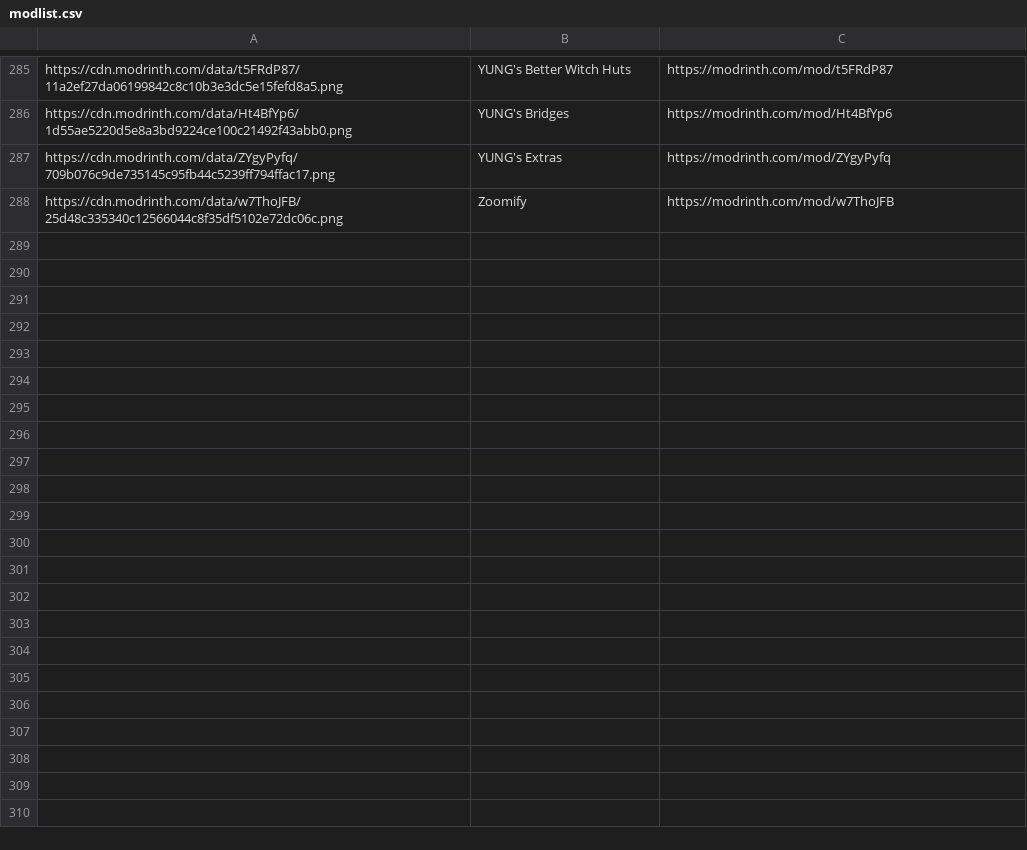
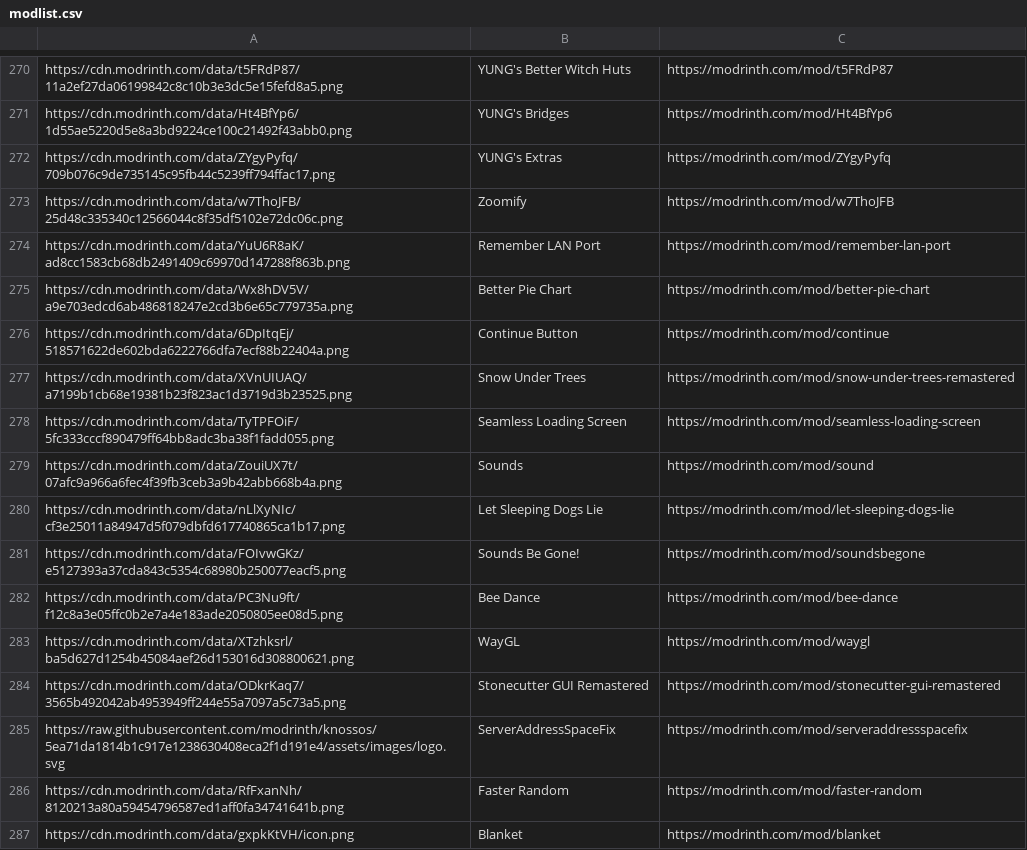
Before and after one commit to SteamWo1f/OOS, a CSV file: modlist/modlist.csv, drawn as a sheet; only a part is shown, gaps mark what is left out; the diff covers the shown part only; the diff names each change by its address in the sheet, - before the commit and + after, or states it on an @@ line.

Commit message:
Added new 6.0 mods to modlist & add auto sort to table.js

```diff
--- a/modlist/modlist.csv
+++ b/modlist/modlist.csv
+row 274: https://cdn.modrinth.com/data/YuU6R8aK/ad8cc1583cb68db2491409c69970d147288f863b.png | Remember LAN Port | https://modrinth.com/mod/remember-lan-port
+row 275: https://cdn.modrinth.com/data/Wx8hDV5V/a9e703edcd6ab486818247e2cd3b6e65c779735a.png | Better Pie Chart | https://modrinth.com/mod/better-pie-chart
+row 276: https://cdn.modrinth.com/data/6DpItqEj/518571622de602bda6222766dfa7ecf88b22404a.png | Continue Button | https://modrinth.com/mod/continue
+row 277: https://cdn.modrinth.com/data/XVnUIUAQ/a7199b1cb68e19381b23f823ac1d3719d3b23525.png | Snow Under Trees | https://modrinth.com/mod/snow-under-trees-remastered
+row 278: https://cdn.modrinth.com/data/TyTPFOiF/5fc333cccf890479ff64bb8adc3ba38f1fadd055.png | Seamless Loading Screen | https://modrinth.com/mod/seamless-loading-screen
+row 279: https://cdn.modrinth.com/data/ZouiUX7t/07afc9a966a6fec4f39fb3ceb3a9b42abb668b4a.png | Sounds | https://modrinth.com/mod/sound
+row 280: https://cdn.modrinth.com/data/nLlXyNIc/cf3e25011a84947d5f079dbfd617740865ca1b17.png | Let Sleeping Dogs Lie | https://modrinth.com/mod/let-sleeping-dogs-lie
+row 281: https://cdn.modrinth.com/data/FOIvwGKz/e5127393a37cda843c5354c68980b250077eacf5.png | Sounds Be Gone! | https://modrinth.com/mod/soundsbegone
+row 282: https://cdn.modrinth.com/data/PC3Nu9ft/f12c8a3e05ffc0b2e7a4e183ade2050805ee08d5.png | Bee Dance | https://modrinth.com/mod/bee-dance
+row 283: https://cdn.modrinth.com/data/XTzhksrl/ba5d627d1254b45084aef26d153016d308800621.png | WayGL | https://modrinth.com/mod/waygl
+row 284: https://cdn.modrinth.com/data/ODkrKaq7/3565b492042ab4953949ff244e55a7097a5c73a5.png | Stonecutter GUI Remastered | https://modrinth.com/mod/stonecutter-gui-remastered
+row 285: https://raw.githubusercontent.com/modrinth/knossos/5ea71da1814b1c917e1238630408eca2f1d191e4/assets/images/logo.svg | ServerAddressSpaceFix | https://modrinth.com/mod/serveraddressspacefix
+row 286: https://cdn.modrinth.com/data/RfFxanNh/8120213a80a59454796587ed1aff0fa34741641b.png | Faster Random | https://modrinth.com/mod/faster-random
+row 287: https://cdn.modrinth.com/data/gxpkKtVH/icon.png | Blanket | https://modrinth.com/mod/blanket
```
Also changed, not shown: 15 added rows and 16 removed rows elsewhere in this file, 1 other file.
